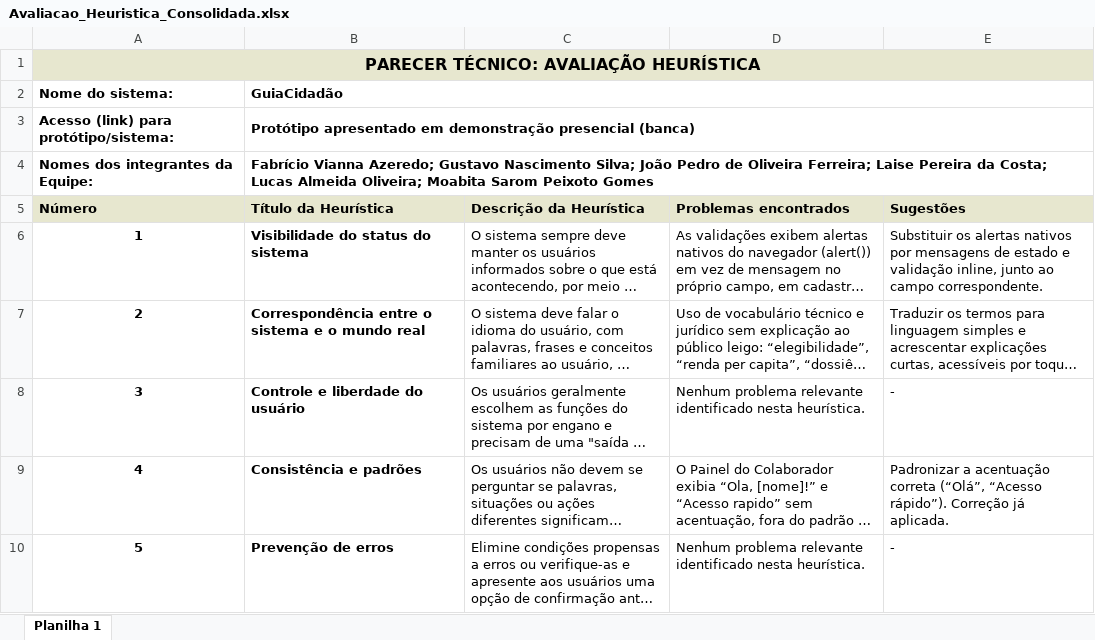
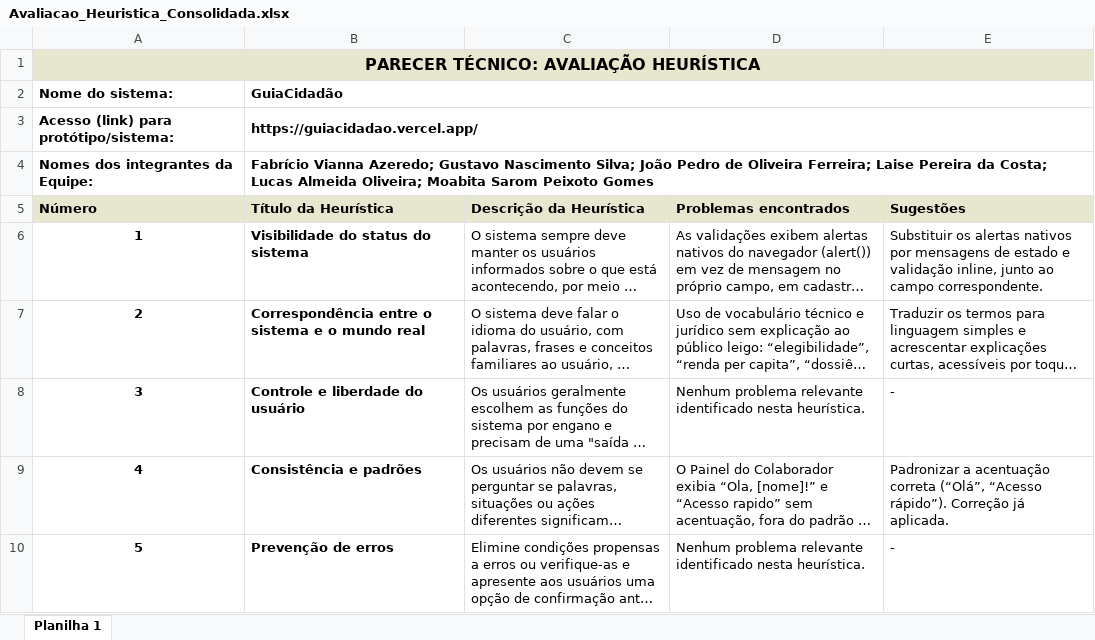
Before and after one commit to ICEI-PUC-Minas-PMV-SI/pmv-si-2026-1-pe3-t2-guiacidadao, an Excel workbook: docs/testes/avaliacao-heuristica/Avaliacao_Heuristica_Consolidada.xlsx, sheet Planilha 1, drawn as a sheet; only a part is shown; long unchanged cells end in …; values as stored, in another font and other column widths than the file's, no borders; the diff names each change by its address in the sheet, - before the commit and + after, or states it on an @@ line.

Commit message:
docs(testes): usa link do Vercel no campo de acesso da planilha de avaliacao heuristica

```diff
--- a/docs/testes/avaliacao-heuristica/Avaliacao_Heuristica_Consolidada.xlsx (sheet Planilha 1)
+++ b/docs/testes/avaliacao-heuristica/Avaliacao_Heuristica_Consolidada.xlsx (sheet Planilha 1)
-B3 (Título da Heurística): Protótipo apresentado em demonstração presencial (banca)
+B3 (Título da Heurística): https://guiacidadao.vercel.app/
```
